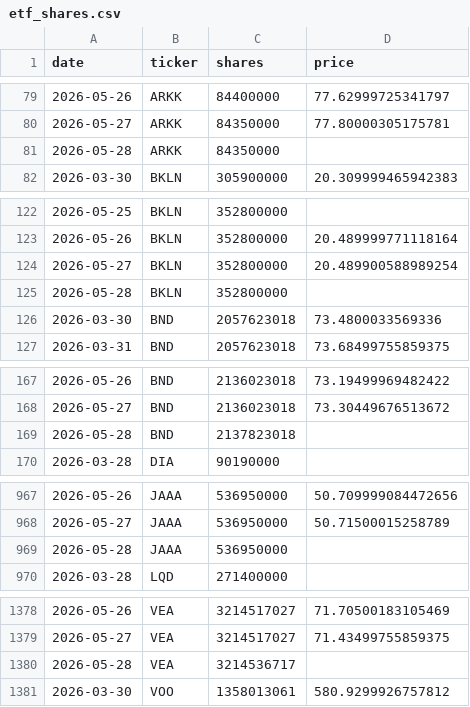
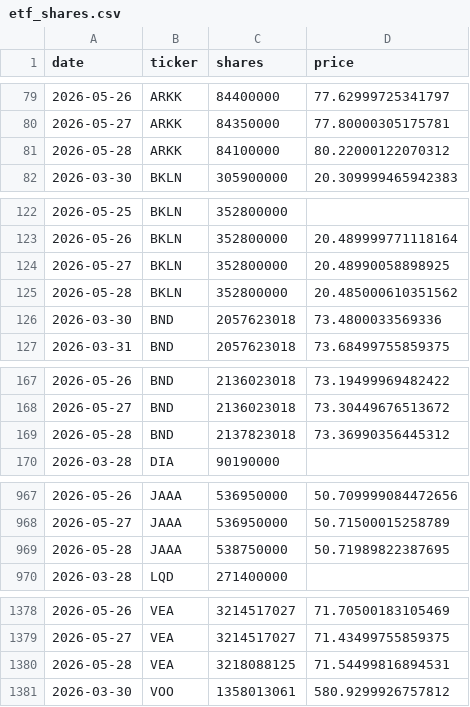
Before and after one commit to isaergun/etf-flows-data, a CSV file: data/etf_shares.csv, drawn as a sheet; only a part is shown, gaps mark what is left out; the diff covers the shown part only.

```diff
--- a/data/etf_shares.csv
+++ b/data/etf_shares.csv
@@ -80,3 +80,3 @@ date,ticker,shares,price
 2026-05-27,ARKK,84350000,77.80000305175781
-2026-05-28,ARKK,84350000,
+2026-05-28,ARKK,84100000,80.22000122070312
 2026-03-30,BKLN,305900000,20.309999465942383
@@ -123,4 +123,4 @@ date,ticker,shares,price
 2026-05-26,BKLN,352800000,20.489999771118164
-2026-05-27,BKLN,352800000,20.489900588989254
-2026-05-28,BKLN,352800000,
+2026-05-27,BKLN,352800000,20.48990058898925
+2026-05-28,BKLN,352800000,20.485000610351562
 2026-03-30,BND,2057623018,73.4800033569336
@@ -168,3 +168,3 @@ date,ticker,shares,price
 2026-05-27,BND,2136023018,73.30449676513672
-2026-05-28,BND,2137823018,
+2026-05-28,BND,2137823018,73.36990356445312
 2026-03-28,DIA,90190000,
@@ -968,3 +968,3 @@ date,ticker,shares,price
 2026-05-27,JAAA,536950000,50.71500015258789
-2026-05-28,JAAA,536950000,
+2026-05-28,JAAA,538750000,50.71989822387695
 2026-03-28,LQD,271400000,
@@ -1379,3 +1379,3 @@ date,ticker,shares,price
 2026-05-27,VEA,3214517027,71.43499755859375
-2026-05-28,VEA,3214536717,
+2026-05-28,VEA,3218088125,71.54499816894531
 2026-03-30,VOO,1358013061,580.9299926757812
```
Also changed, not shown: 7 edited cells elsewhere in this file, data/etf_aum.csv, data/etf_flows.csv.
